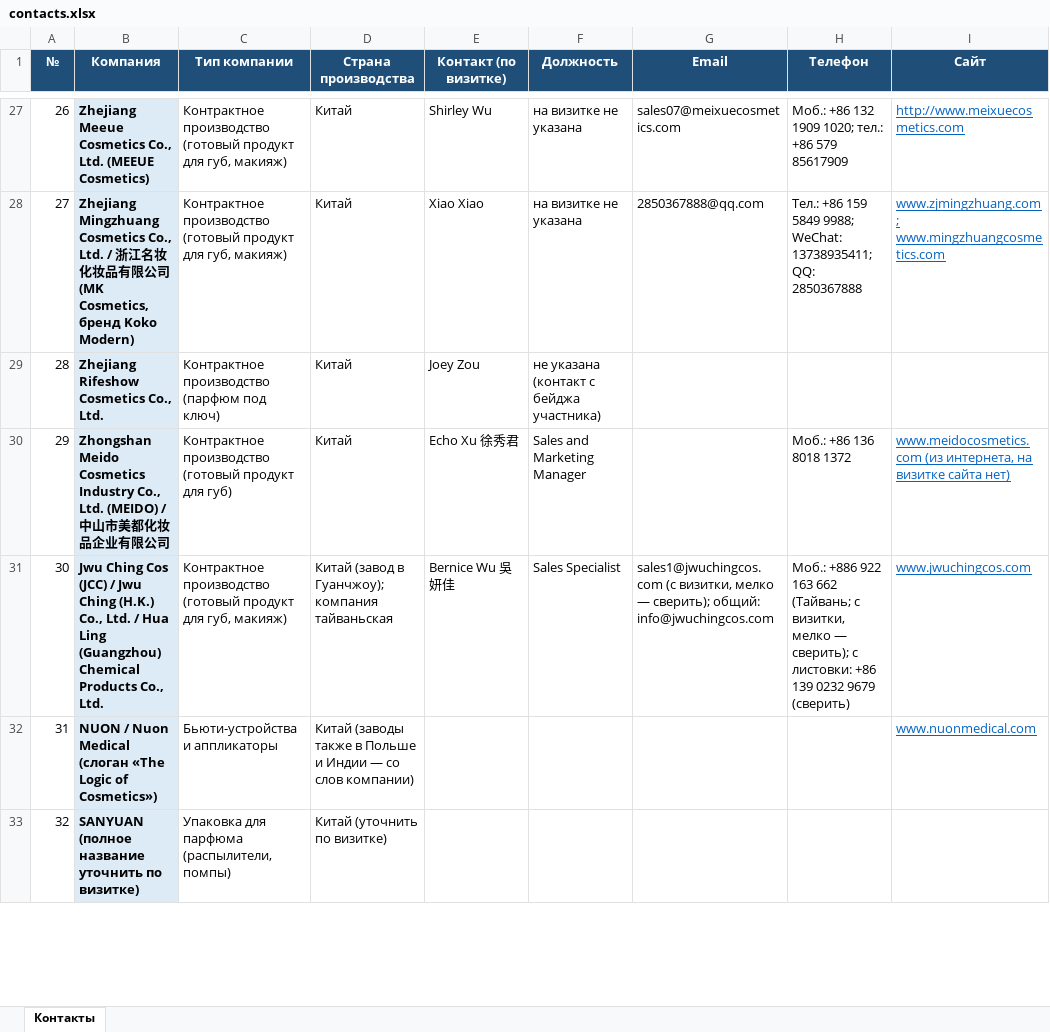
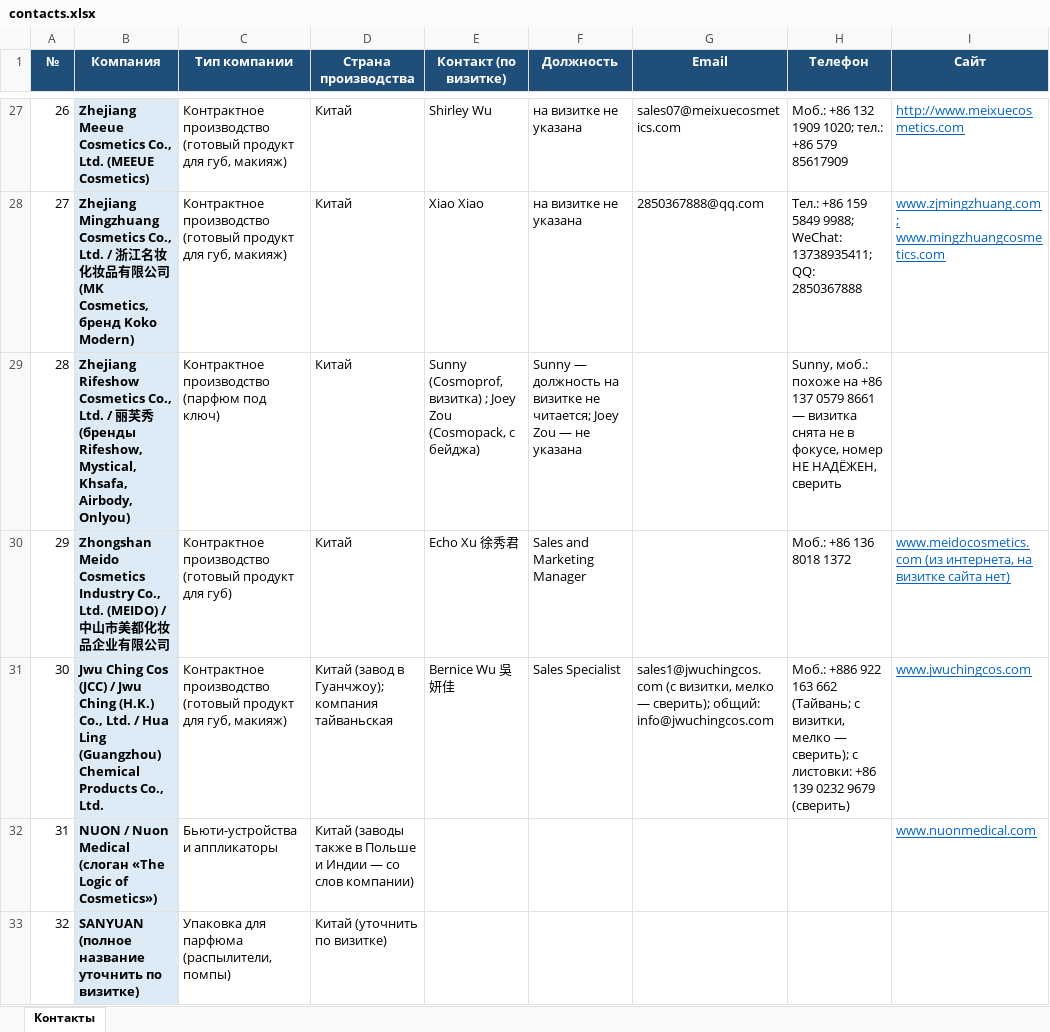
Before and after one commit to alimovpr/Claude, an Excel workbook: cosmopack-hk/contacts.xlsx, sheet Контакты, drawn as a sheet; only a part is shown, gaps mark what is left out; values as stored, in another font and other column widths than the file's, no borders; the diff names each change by its address in the sheet, - before the commit and + after, or states it on an @@ line.

```diff
--- a/cosmopack-hk/contacts.xlsx (sheet Контакты)
+++ b/cosmopack-hk/contacts.xlsx (sheet Контакты)
-B29 (Компания): …Co., Ltd.
+B29 (Компания): …Co., Ltd. / 丽芙秀 (бренды Rifeshow, Mystical, Khsafa, Airbody, Onlyou)
-E29 (Контакт (по визитке)): Joey Zou
+E29 (Контакт (по визитке)): Sunny (Cosmoprof, визитка) ; Joey Zou (Cosmopack, с бейджа)
-F29 (Должность): не указана (контакт с бейджа участника)
+F29 (Должность): Sunny — должность на визитке не читается; Joey Zou — не указана
-H29 (Телефон): (empty)
+H29 (Телефон): Sunny, моб.: похоже на +86 137 0579 8661 — визитка снята не в фокусе, номер НЕ НАДЁЖЕН, сверить
```
Also changed, not shown: cosmopack-hk/cosmoprof/Cosmoprof_HK_контакты.xlsx, cosmopack-hk/day1/Cosmopack_HK_день1_контакты.xlsx, 8 other files.
